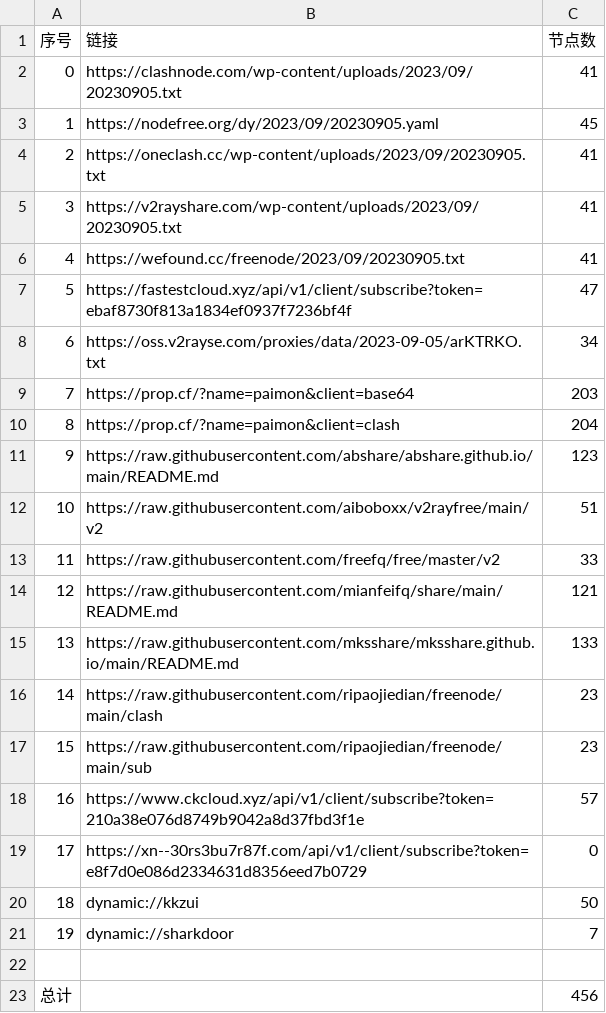
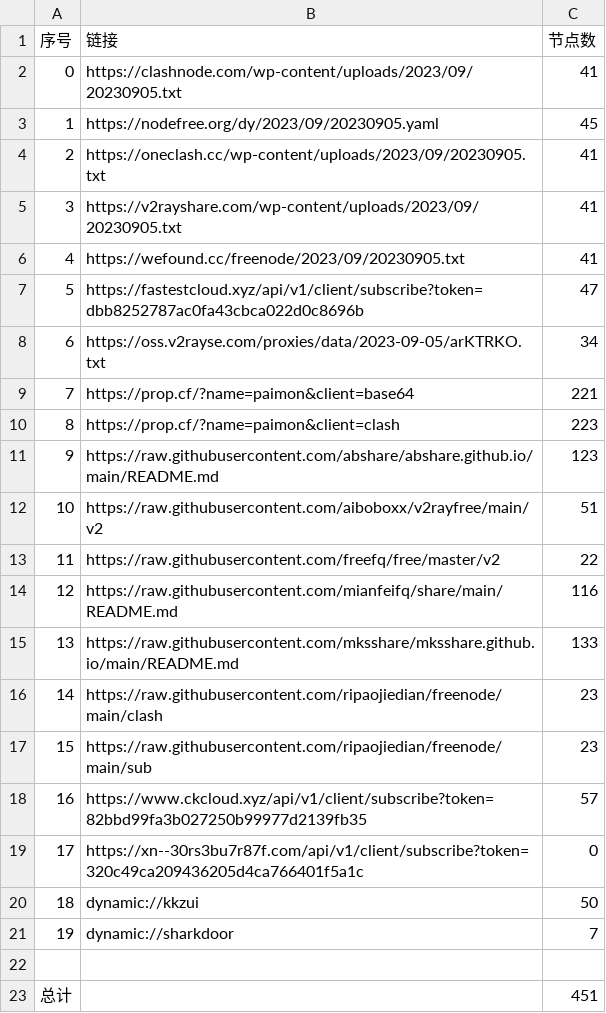
Before and after one commit to yuhanguyue-hub/free, a CSV file: list_result.csv, drawn as a sheet.

```diff
--- a/list_result.csv
+++ b/list_result.csv
@@ -6,10 +6,10 @@
 4,https://wefound.cc/freenode/2023/09/20230905.txt,41
-5,https://fastestcloud.xyz/api/v1/client/subscribe?token=ebaf8730f813a1834ef0937f7236bf4f,47
+5,https://fastestcloud.xyz/api/v1/client/subscribe?token=dbb8252787ac0fa43cbca022d0c8696b,47
 6,https://oss.v2rayse.com/proxies/data/2023-09-05/arKTRKO.txt,34
-7,https://prop.cf/?name=paimon&client=base64,203
-8,https://prop.cf/?name=paimon&client=clash,204
+7,https://prop.cf/?name=paimon&client=base64,221
+8,https://prop.cf/?name=paimon&client=clash,223
 9,https://raw.githubusercontent.com/abshare/abshare.github.io/main/README.md,123
 10,https://raw.githubusercontent.com/aiboboxx/v2rayfree/main/v2,51
-11,https://raw.githubusercontent.com/freefq/free/master/v2,33
-12,https://raw.githubusercontent.com/mianfeifq/share/main/README.md,121
+11,https://raw.githubusercontent.com/freefq/free/master/v2,22
+12,https://raw.githubusercontent.com/mianfeifq/share/main/README.md,116
 13,https://raw.githubusercontent.com/mksshare/mksshare.github.io/main/README.md,133
@@ -17,4 +17,4 @@
 15,https://raw.githubusercontent.com/ripaojiedian/freenode/main/sub,23
-16,https://www.ckcloud.xyz/api/v1/client/subscribe?token=210a38e076d8749b9042a8d37fbd3f1e,57
-17,https://xn--30rs3bu7r87f.com/api/v1/client/subscribe?token=e8f7d0e086d2334631d8356eed7b0729,0
+16,https://www.ckcloud.xyz/api/v1/client/subscribe?token=82bbd99fa3b027250b99977d2139fb35,57
+17,https://xn--30rs3bu7r87f.com/api/v1/client/subscribe?token=320c49ca209436205d4ca766401f5a1c,0
 18,dynamic://kkzui,50
@@ -22,2 +22,2 @@
 
-总计,,456
+总计,,451
```
Also changed, not shown: 14 other files.
